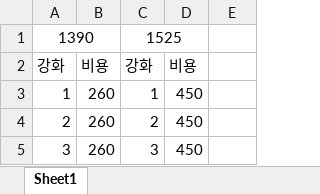
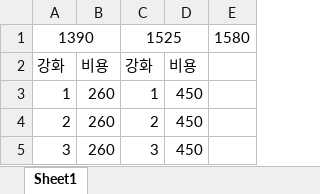
Before and after one commit to ChamChiCham/SL-term-project, an Excel workbook: resorce.xlsx, sheet Sheet1, drawn as a sheet; only a part is shown; values as stored, in another font and other column widths than the file's, no borders; the diff names each change by its address in the sheet, - before the commit and + after, or states it on an @@ line.

```diff
--- a/resorce.xlsx (sheet Sheet1)
+++ b/resorce.xlsx (sheet Sheet1)
-E1: (empty)
+E1: 1580
```
Also changed, not shown: 4 other files.
